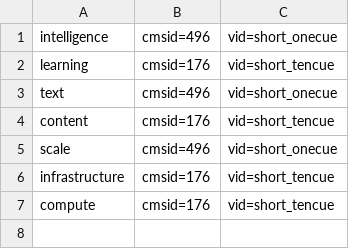
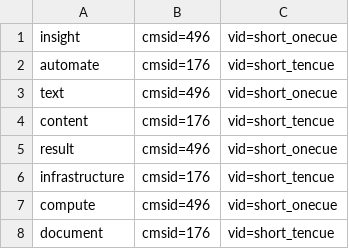
Before and after one commit to PacktPublishing/Natural-Language-Processing-with-AWS-AI-Services, a CSV file: chapter-8-nlp-for-content-monetization/media-content/ad-index.csv, drawn as a sheet.

Commit message:
updated ad index file

```diff
--- a/chapter-8-nlp-for-content-monetization/media-content/ad-index.csv
+++ b/chapter-8-nlp-for-content-monetization/media-content/ad-index.csv
@@ -1,7 +1,8 @@
-intelligence,cmsid=496,vid=short_onecue
-learning,cmsid=176,vid=short_tencue
+insight,cmsid=496,vid=short_onecue
+automate,cmsid=176,vid=short_tencue
 text,cmsid=496,vid=short_onecue
 content,cmsid=176,vid=short_tencue
-scale,cmsid=496,vid=short_onecue
+result,cmsid=496,vid=short_onecue
 infrastructure,cmsid=176,vid=short_tencue
-compute,cmsid=176,vid=short_tencue
+compute,cmsid=496,vid=short_onecue
+document,cmsid=176,vid=short_tencue
```
